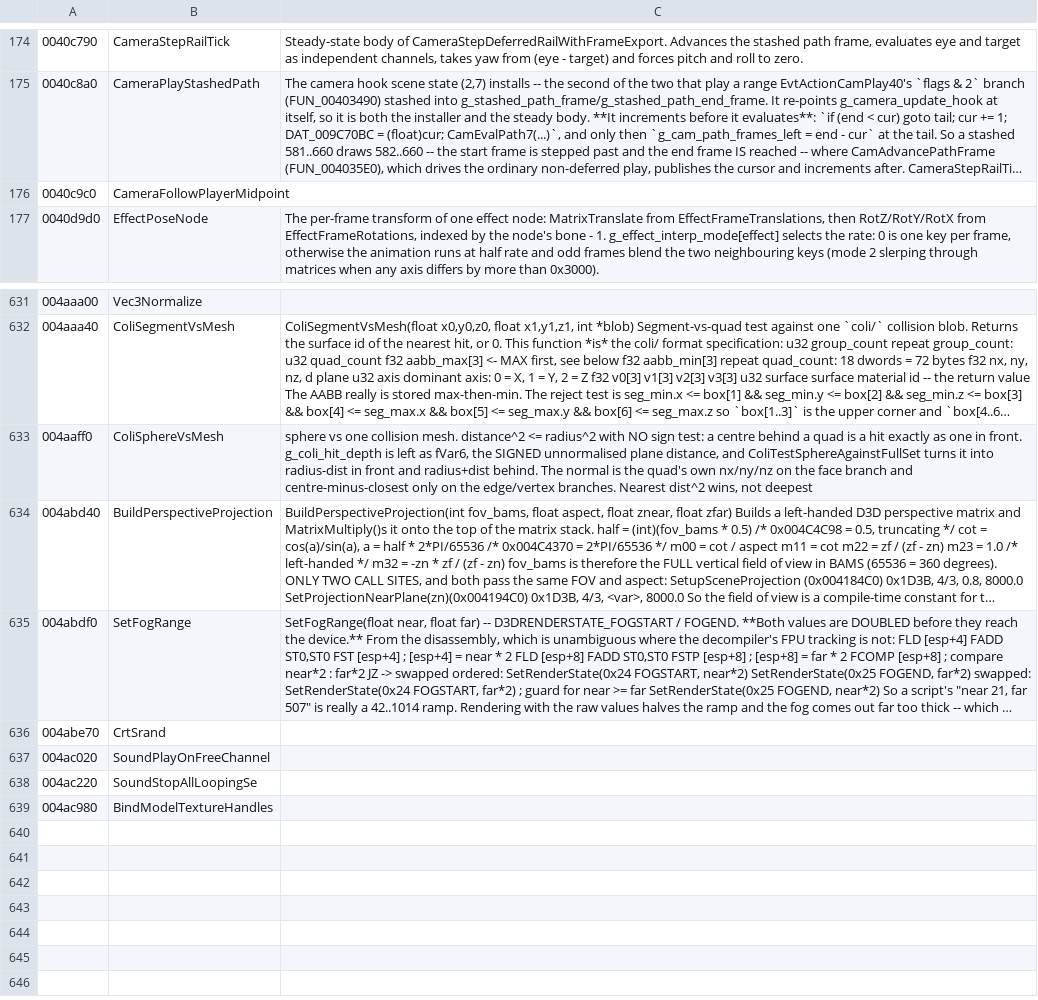
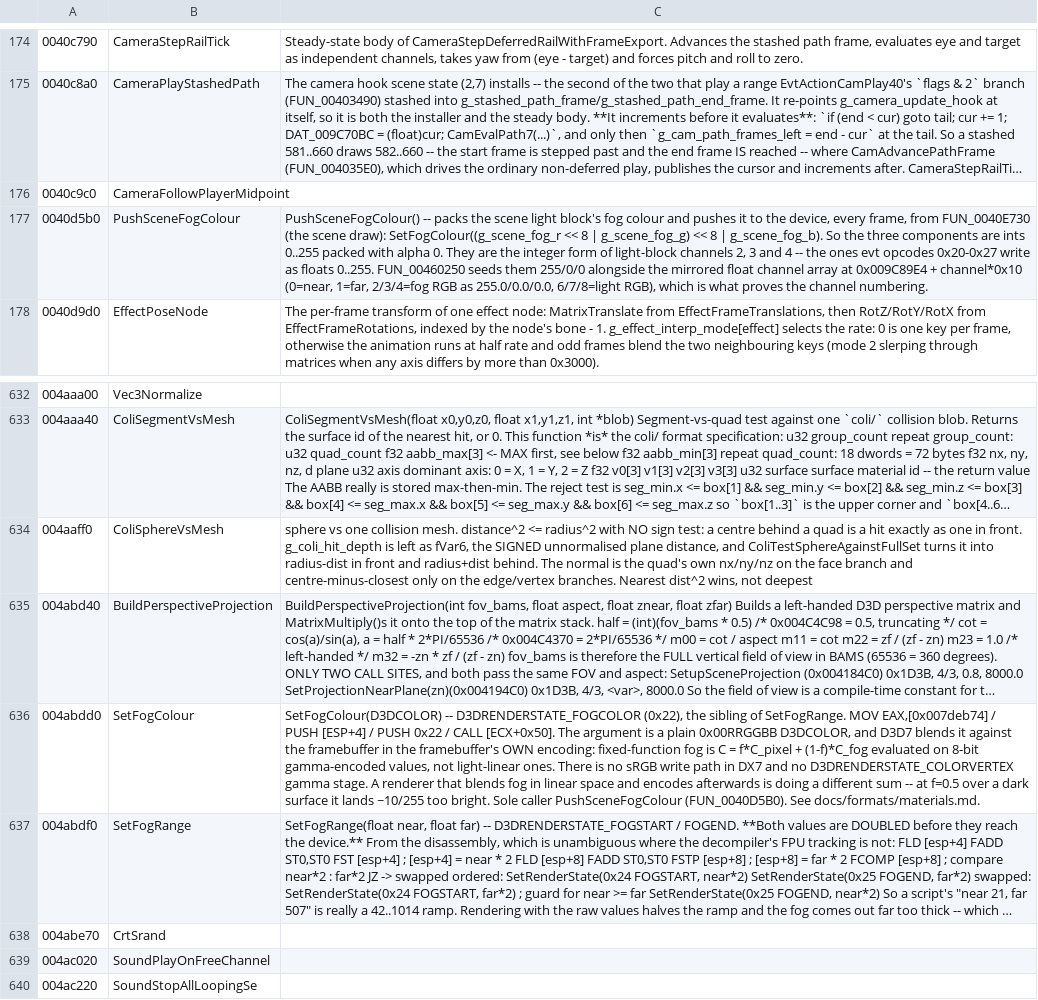
Before and after one commit to saul/hotd2-decomp, a TSV file: ghidra/annotations/functions.tsv, drawn as a sheet; only a part is shown, gaps mark what is left out; the shorter side is filled out with more unchanged rows; long unchanged cells end in …; the diff names each change by its address in the sheet, - before the commit and + after, or states it on an @@ line.

```diff
--- a/ghidra/annotations/functions.tsv
+++ b/ghidra/annotations/functions.tsv
+row 177: 0040d5b0 | PushSceneFogColour | PushSceneFogColour() -- packs the scene light block's fog colour and pushes it to the device, every frame, from FUN_0040E730 (the scene draw): SetFogColour((g_scene_fog_r << 8 | g_scene_fog_g) << 8 | g_scene_fog_b). So the three components are ints 0..255 packed with alpha 0. They are the integer form of light-block channels 2, 3 and 4 -- the ones evt opcodes 0x20-0x27 write as floats 0..255. FUN_00460250 seeds them 255/0/0 alongside the mirrored float channel array at 0x009C89E4 + channel*0x10 (0=near, 1=far, 2/3/4=fog RGB as 255.0/0.0/0.0, 6/7/8=light RGB), which is what proves the channel numbering.
+row 636: 004abdd0 | SetFogColour | SetFogColour(D3DCOLOR) -- D3DRENDERSTATE_FOGCOLOR (0x22), the sibling of SetFogRange. MOV EAX,[0x007deb74] / PUSH [ESP+4] / PUSH 0x22 / CALL [ECX+0x50]. The argument is a plain 0x00RRGGBB D3DCOLOR, and D3D7 blends it against the framebuffer in the framebuffer's OWN encoding: fixed-function fog is C = f*C_pixel + (1-f)*C_fog evaluated on 8-bit gamma-encoded values, not light-linear ones. There is no sRGB write path in DX7 and no D3DRENDERSTATE_COLORVERTEX gamma stage. A renderer that blends fog in linear space and encodes afterwards is doing a different sum -- at f=0.5 over a dark surface it lands ~10/255 too bright. Sole caller PushSceneFogColour (FUN_0040D5B0). See docs/formats/materials.md.
```
Also changed, not shown: ghidra/annotations/globals.tsv, 7 other files.
